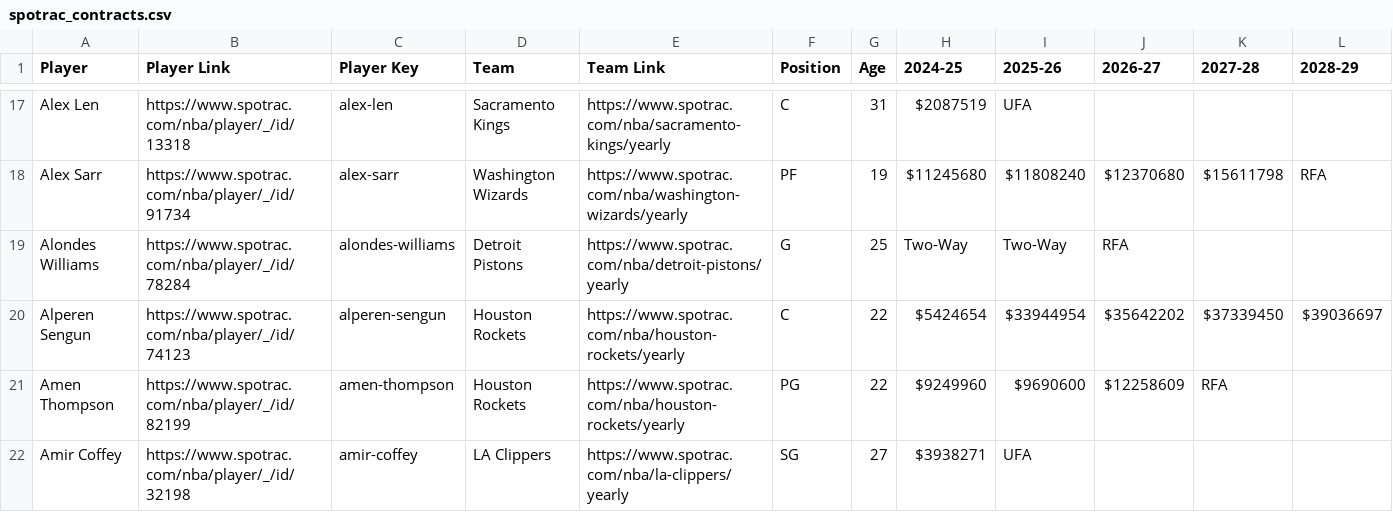
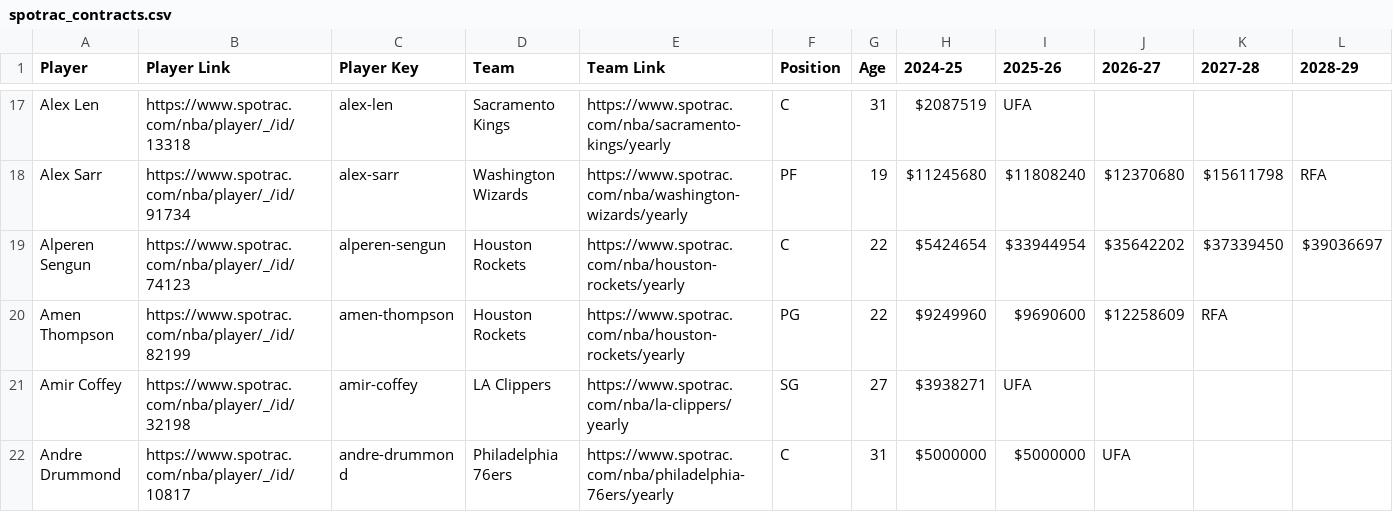
Before and after one commit to b-harr/dmcb, a CSV file: data/spotrac_contracts.csv, drawn as a sheet; only a part is shown, gaps mark what is left out; the shorter side is filled out with more unchanged rows; removed rows and columns are numbered as before the commit, all else as after; the diff covers the shown part only; the diff names each change by its address in the sheet, - before the commit and + after, or states it on an @@ line.

Commit message:
Update contracts
Alondes Williams (G)
Jan 06, 2025 - Waived by Detroit (DET)

Cole Swider (F)
Jan 06, 2025 - Waived by Detroit (DET)

Tolu Smith III (F)
Jan 06, 2025 - Signed a Two-Way contract with Detroit (DET)

Ron Harper Jr. (SG)
Jan 06, 2025 - Signed a Two-Way contract with Detroit (DET)

Bruno Fernando (C)
Jan 07, 2025 - Waived by Toronto (TOR); leaves behind $1,115,128 in dead cap

Branden Carlson (C)
Jan 07, 2025 - Waived by Oklahoma City (OKC); leaves behind $365,767 in dead cap

```diff
--- a/data/spotrac_contracts.csv
+++ b/data/spotrac_contracts.csv
-row 19: Alondes Williams | https://www.spotrac.com/nba/player/_/id/78284 | alondes-williams | Detroit Pistons | https://www.spotrac.com/nba/detroit-pistons/yearly | G | 25 | Two-Way | Two-Way | RFA
```
Also changed, not shown: 2 added rows and 3 removed rows elsewhere in this file.
